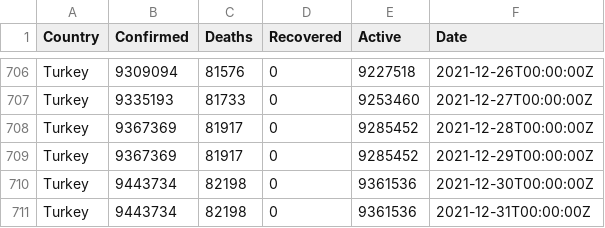
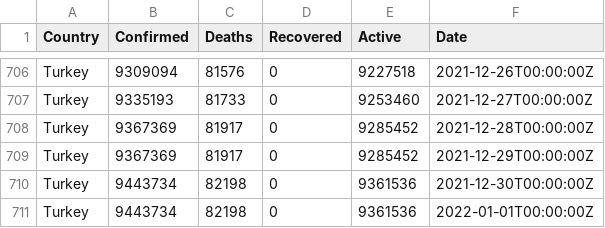
Before and after one commit to ocakhasan/fetch_covid_daily, a CSV file: turkey_covid.csv, drawn as a sheet; only a part is shown, gaps mark what is left out.

```diff
--- a/turkey_covid.csv
+++ b/turkey_covid.csv
@@ -710,2 +710,2 @@ Turkey,9367369,81917,0,9285452,2021-12-29T00:00:00Z
 Turkey,9443734,82198,0,9361536,2021-12-30T00:00:00Z
-Turkey,9443734,82198,0,9361536,2021-12-31T00:00:00Z
+Turkey,9443734,82198,0,9361536,2022-01-01T00:00:00Z
```
